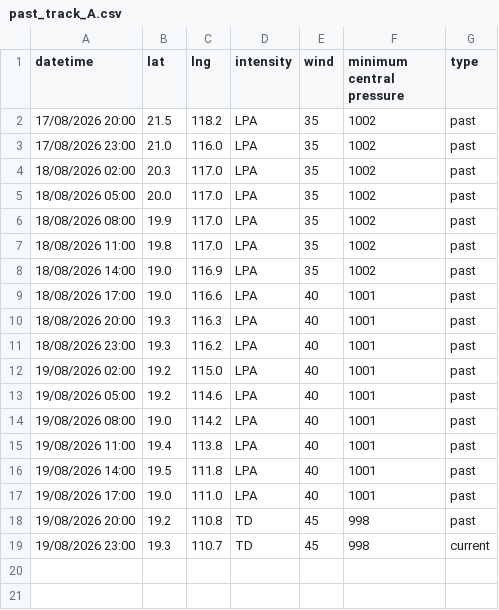
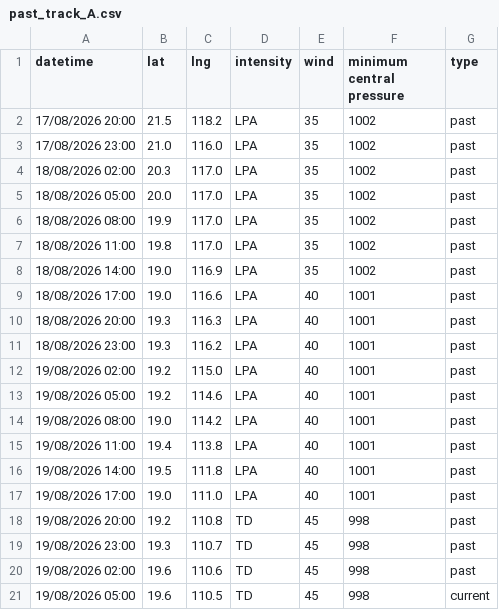
Before and after one commit to zax41006-bot/TC-Track, a CSV file: past_track_A.csv, drawn as a sheet.

Commit message:
update

```diff
--- a/past_track_A.csv
+++ b/past_track_A.csv
@@ -18,2 +18,4 @@ datetime,lat,lng,intensity,wind,minimum central pressure,type
 19/08/2026 20:00,19.2,110.8,TD,45,998,past
-19/08/2026 23:00,19.3,110.7,TD,45,998,current
+19/08/2026 23:00,19.3,110.7,TD,45,998,past
+19/08/2026 02:00,19.6,110.6,TD,45,998,past
+19/08/2026 05:00,19.6,110.5,TD,45,998,current
```
